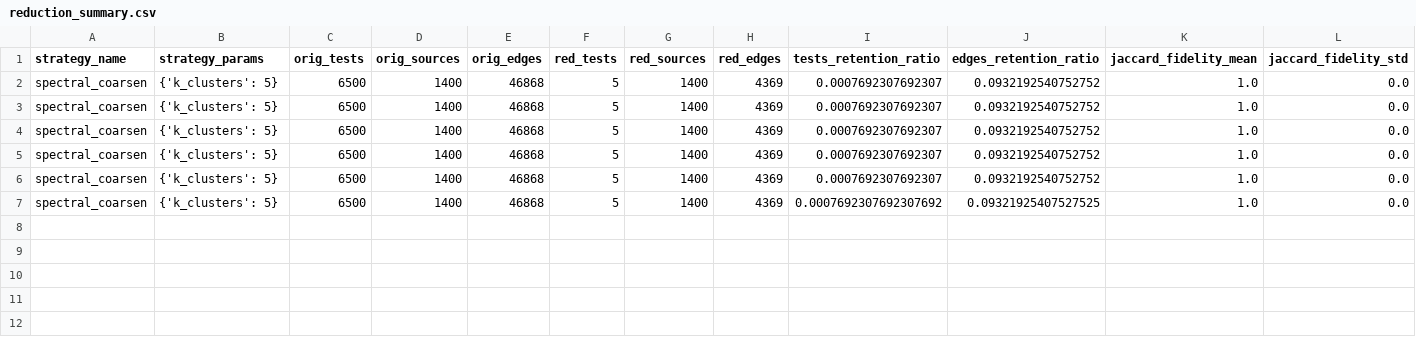
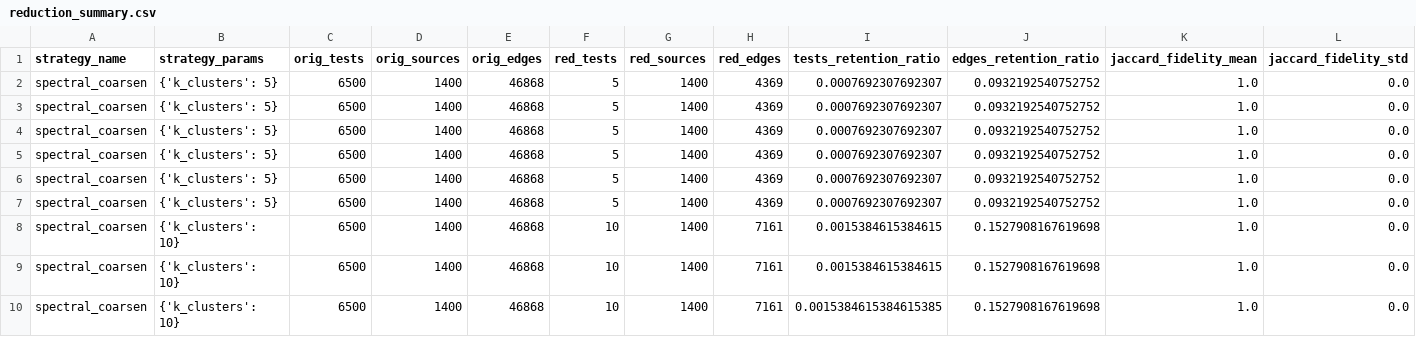
Before and after one commit to BishalParajulii/Test-Case-Priotization-using-GNN, a CSV file: fyp-scale-gnn/backend/out/experiment_1/spectral/reduction_summary.csv, drawn as a sheet.

Commit message:
working on backend

```diff
--- a/fyp-scale-gnn/backend/out/experiment_1/spectral/reduction_summary.csv
+++ b/fyp-scale-gnn/backend/out/experiment_1/spectral/reduction_summary.csv
@@ -6,2 +6,5 @@ spectral_coarsen,{'k_clusters': 5},6500,1400,46868,5,1400,4369,0.000769230769230
 spectral_coarsen,{'k_clusters': 5},6500,1400,46868,5,1400,4369,0.0007692307692307,0.0932192540752752,1.0,0.0
-spectral_coarsen,{'k_clusters': 5},6500,1400,46868,5,1400,4369,0.0007692307692307692,0.09321925407527525,1.0,0.0
+spectral_coarsen,{'k_clusters': 5},6500,1400,46868,5,1400,4369,0.0007692307692307,0.0932192540752752,1.0,0.0
+spectral_coarsen,{'k_clusters': 10},6500,1400,46868,10,1400,7161,0.0015384615384615,0.1527908167619698,1.0,0.0
+spectral_coarsen,{'k_clusters': 10},6500,1400,46868,10,1400,7161,0.0015384615384615,0.1527908167619698,1.0,0.0
+spectral_coarsen,{'k_clusters': 10},6500,1400,46868,10,1400,7161,0.0015384615384615385,0.1527908167619698,1.0,0.0
```
Also changed, not shown: fyp-scale-gnn/backend/out/experiment_1/fault_prune/reduction_summary.csv, fyp-scale-gnn/backend/out/experiment_1/rank/ranks_scale_gcn.csv, 19 other files.
